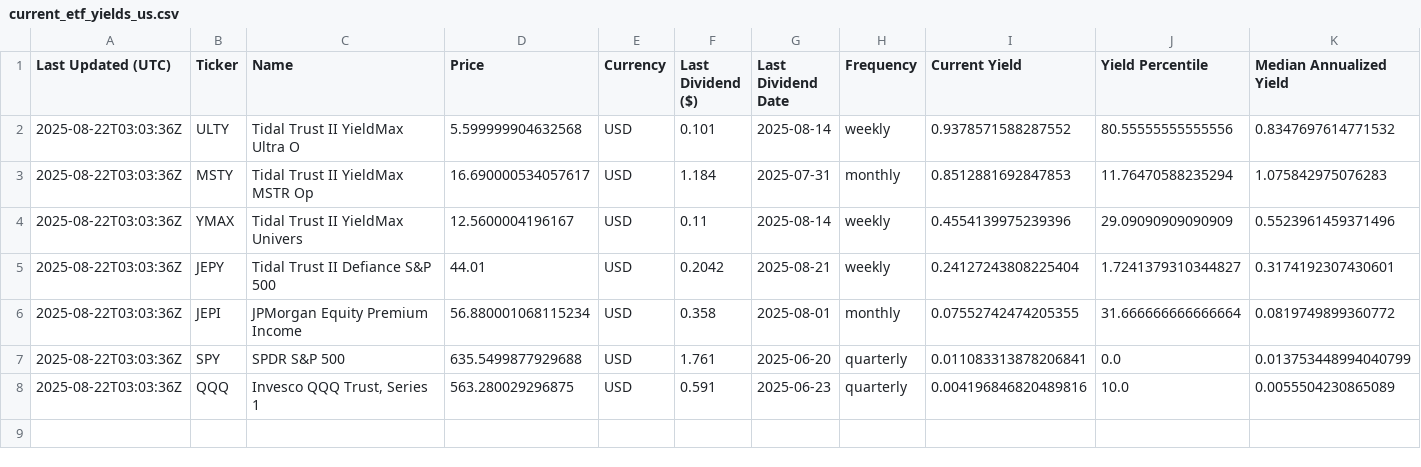
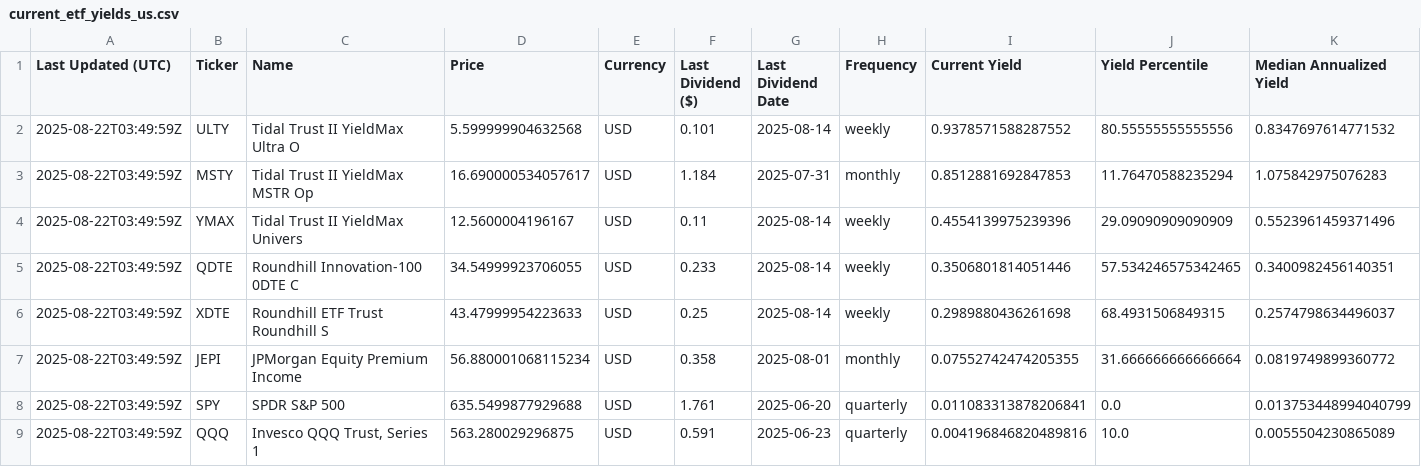
Before and after one commit to willynilly91/dividendAnalyzer, a CSV file: current_etf_yields_us.csv, drawn as a sheet; only a part is shown; removed rows and columns are numbered as before the commit, all else as after; rows hold the shown columns only; the diff names each change by its address in the sheet, - before the commit and + after, or states it on an @@ line.

```diff
--- a/current_etf_yields_us.csv
+++ b/current_etf_yields_us.csv
-A2:A4 (Last Updated (UTC)): 2025-08-22T03:03:36Z
+A2:A4 (Last Updated (UTC)): 2025-08-22T03:49:59Z
-row 5: 2025-08-22T03:03:36Z | JEPY | Tidal Trust II Defiance S&P 500 | 44.01 | USD | 0.2042 | 2025-08-21 | weekly | 0.24127243808225404 | 1.7241379310344827 | 0.3174192307430601
+row 5: 2025-08-22T03:49:59Z | QDTE | Roundhill Innovation-100 0DTE C | 34.54999923706055 | USD | 0.233 | 2025-08-14 | weekly | 0.3506801814051446 | 57.534246575342465 | 0.3400982456140351
+row 6: 2025-08-22T03:49:59Z | XDTE | Roundhill ETF Trust Roundhill S | 43.47999954223633 | USD | 0.25 | 2025-08-14 | weekly | 0.2989880436261698 | 68.4931506849315 | 0.2574798634496037
-A7:A9 (Last Updated (UTC)): 2025-08-22T03:03:36Z
+A7:A9 (Last Updated (UTC)): 2025-08-22T03:49:59Z
```
Also changed, not shown: current_etf_yields_canada.csv, historical_etf_yields_canada.csv, 1 other file.
